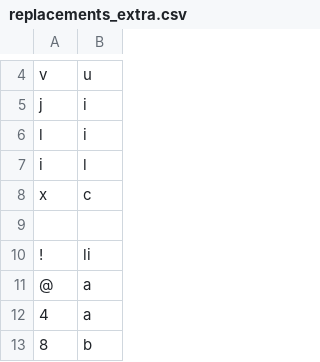
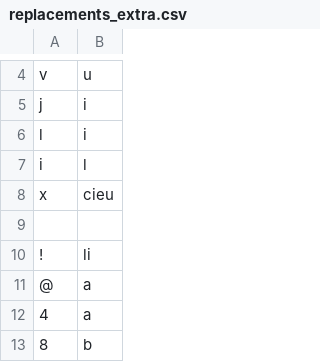
Before and after one commit to finnbear/rustrict, a CSV file: src/replacements_extra.csv, drawn as a sheet; only a part is shown, gaps mark what is left out.

```diff
--- a/src/replacements_extra.csv
+++ b/src/replacements_extra.csv
@@ -7,3 +7,3 @@ l,i
 i,l
-x,c
+x,cieu
 
```
Also changed, not shown: src/profanity.csv, src/replacements.csv, 5 other files.
